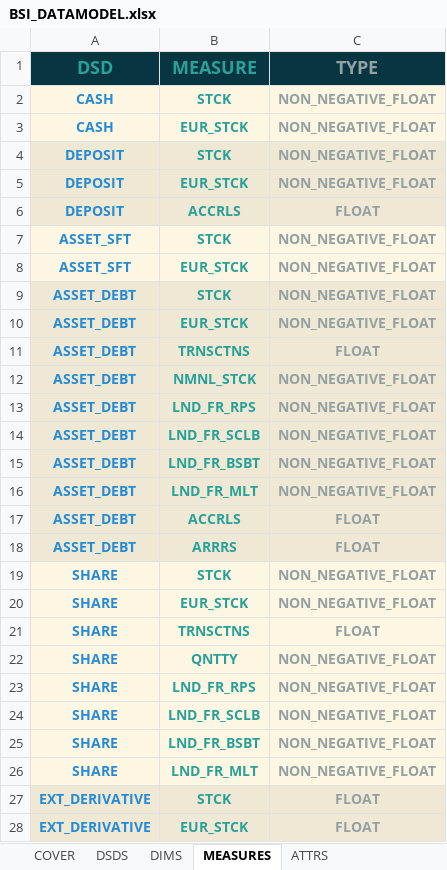
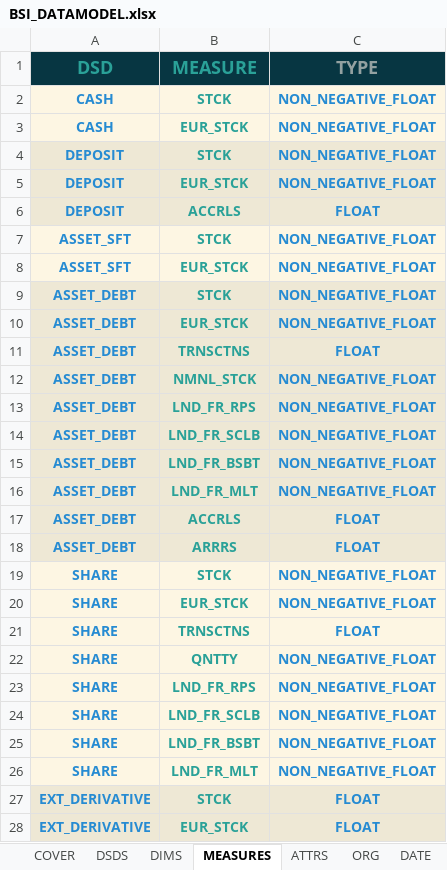
Before and after one commit to lerooze/ifdat-docs, an Excel workbook: docs/source/_files/model/BSI_DATAMODEL.xlsx, sheet MEASURES, drawn as a sheet; only a part is shown; values as stored, in another font and other column widths than the file's, no borders; the diff covers the shown part only; the diff names each change by its address in the sheet, - before the commit and + after, or states it on an @@ line.

```diff
--- a/docs/source/_files/model/BSI_DATAMODEL.xlsx (sheet MEASURES)
+++ b/docs/source/_files/model/BSI_DATAMODEL.xlsx (sheet MEASURES)
+sheet tab: ORG
+sheet tab: DATE
-C2:C28 text colour: #93A1A1
+C2:C28 text colour: #268BD2
```
Also changed, not shown: cell formats elsewhere in this sheet, sheet DIMS, other sheet tabs, docs/source/_files/model/INCOME_DATAMODEL.xlsx, docs/source/_files/model/OTHER_INFO_DATAMODEL.xlsx, 28 other files.
